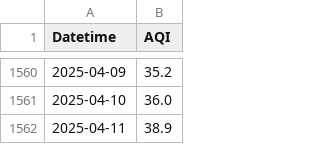
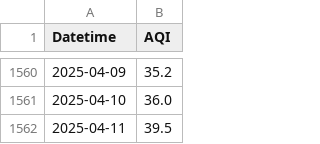
Before and after one commit to KrishnenduMR/ChennaiAir, a CSV file: static/data/alandur_daily.csv, drawn as a sheet; only a part is shown, gaps mark what is left out.

```diff
--- a/static/data/alandur_daily.csv
+++ b/static/data/alandur_daily.csv
@@ -1561,2 +1561,2 @@ Datetime,AQI
 2025-04-10,36.0
-2025-04-11,38.9
+2025-04-11,39.5
```
Also changed, not shown: data/cron_job_data/manali_cron_output.csv, data/cron_job_data/velachery_cron_output.csv, 2 other files.
